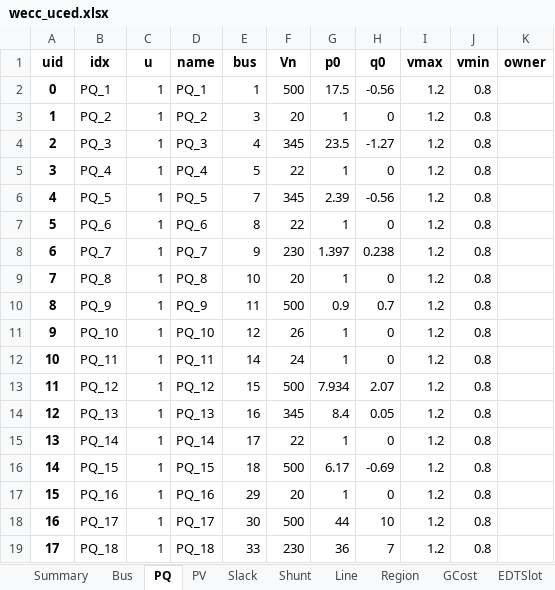
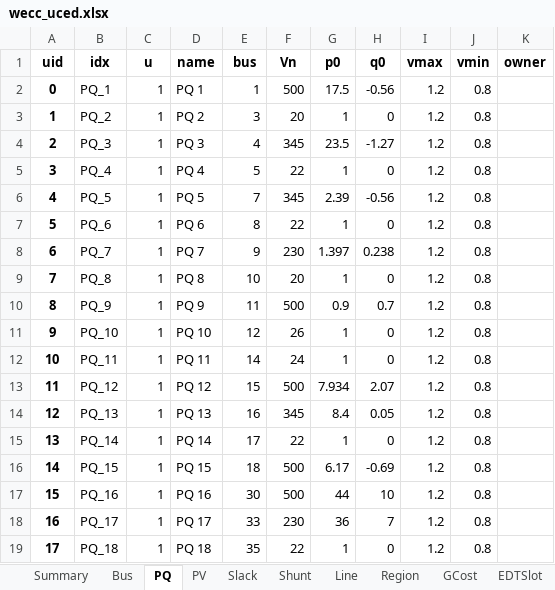
Before and after one commit to CURENT/ams, an Excel workbook: ams/cases/wecc/wecc_uced.xlsx, sheet PQ, drawn as a sheet; only a part is shown; values as stored, in another font and other column widths than the file's, no borders; the diff covers the shown part only; the diff names each change by its address in the sheet, - before the commit and + after, or states it on an @@ line.

Commit message:
Fix WECC case

```diff
--- a/ams/cases/wecc/wecc_uced.xlsx (sheet PQ)
+++ b/ams/cases/wecc/wecc_uced.xlsx (sheet PQ)
-D2 (name): PQ_1
+D2 (name): PQ 1
-D3 (name): PQ_2
+D3 (name): PQ 2
-D4 (name): PQ_3
+D4 (name): PQ 3
-D5 (name): PQ_4
+D5 (name): PQ 4
-D6 (name): PQ_5
+D6 (name): PQ 5
-D7 (name): PQ_6
+D7 (name): PQ 6
-D8 (name): PQ_7
+D8 (name): PQ 7
-D9 (name): PQ_8
+D9 (name): PQ 8
-D10 (name): PQ_9
+D10 (name): PQ 9
-D11 (name): PQ_10
+D11 (name): PQ 10
-D12 (name): PQ_11
+D12 (name): PQ 11
-D13 (name): PQ_12
+D13 (name): PQ 12
-D14 (name): PQ_13
+D14 (name): PQ 13
-D15 (name): PQ_14
+D15 (name): PQ 14
-D16 (name): PQ_15
+D16 (name): PQ 15
-D17 (name): PQ_16
+D17 (name): PQ 16
-E17 (bus): 29
+E17 (bus): 30
-F17 (Vn): 20
+F17 (Vn): 500
-G17 (p0): 1
+G17 (p0): 44
-H17 (q0): 0
+H17 (q0): 10
-D18 (name): PQ_17
+D18 (name): PQ 17
-E18 (bus): 30
+E18 (bus): 33
-F18 (Vn): 500
+F18 (Vn): 230
-G18 (p0): 44
+G18 (p0): 36
-H18 (q0): 10
+H18 (q0): 7
-D19 (name): PQ_18
+D19 (name): PQ 18
-E19 (bus): 33
+E19 (bus): 35
-F19 (Vn): 230
+F19 (Vn): 22
-G19 (p0): 36
+G19 (p0): 1
-H19 (q0): 7
+H19 (q0): 0
```
Also changed, not shown: 2 removed rows and 381 edited cells elsewhere in this sheet.
